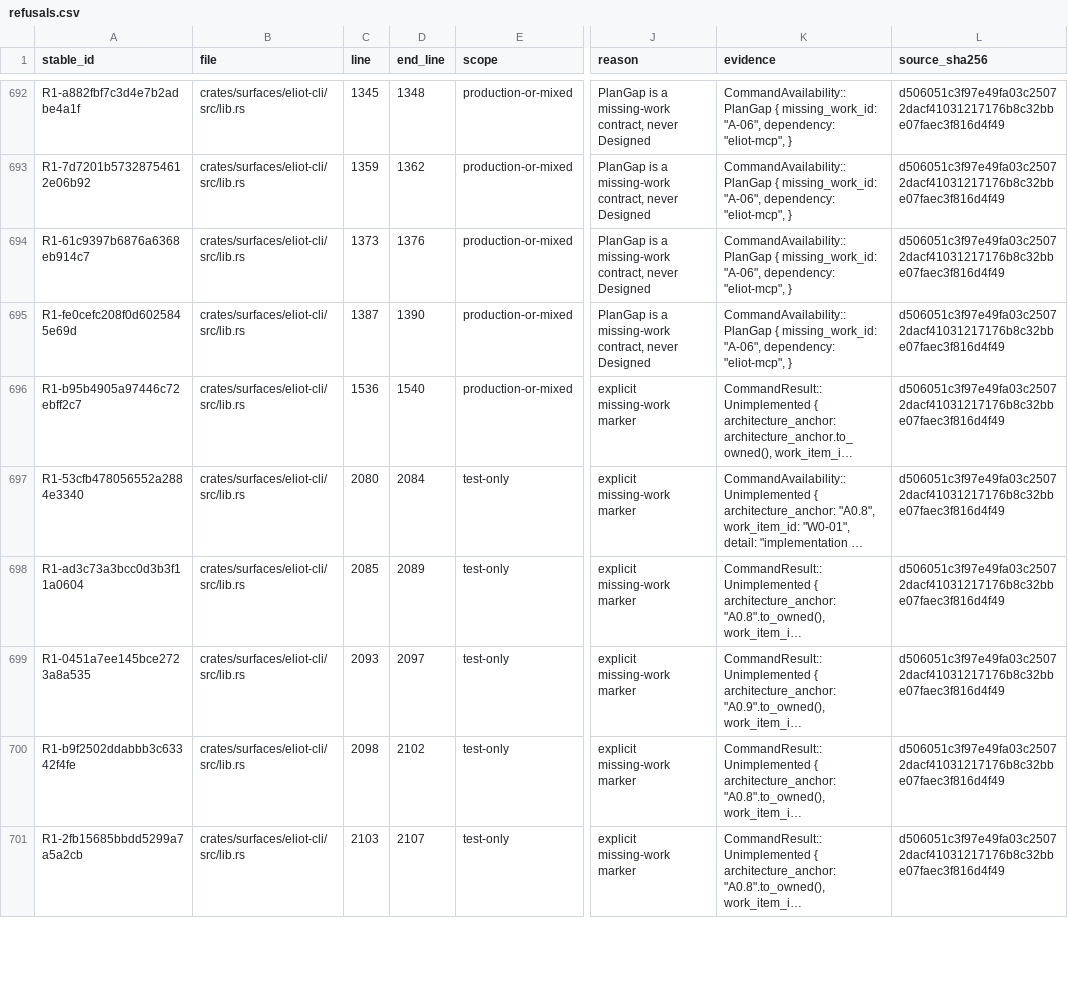
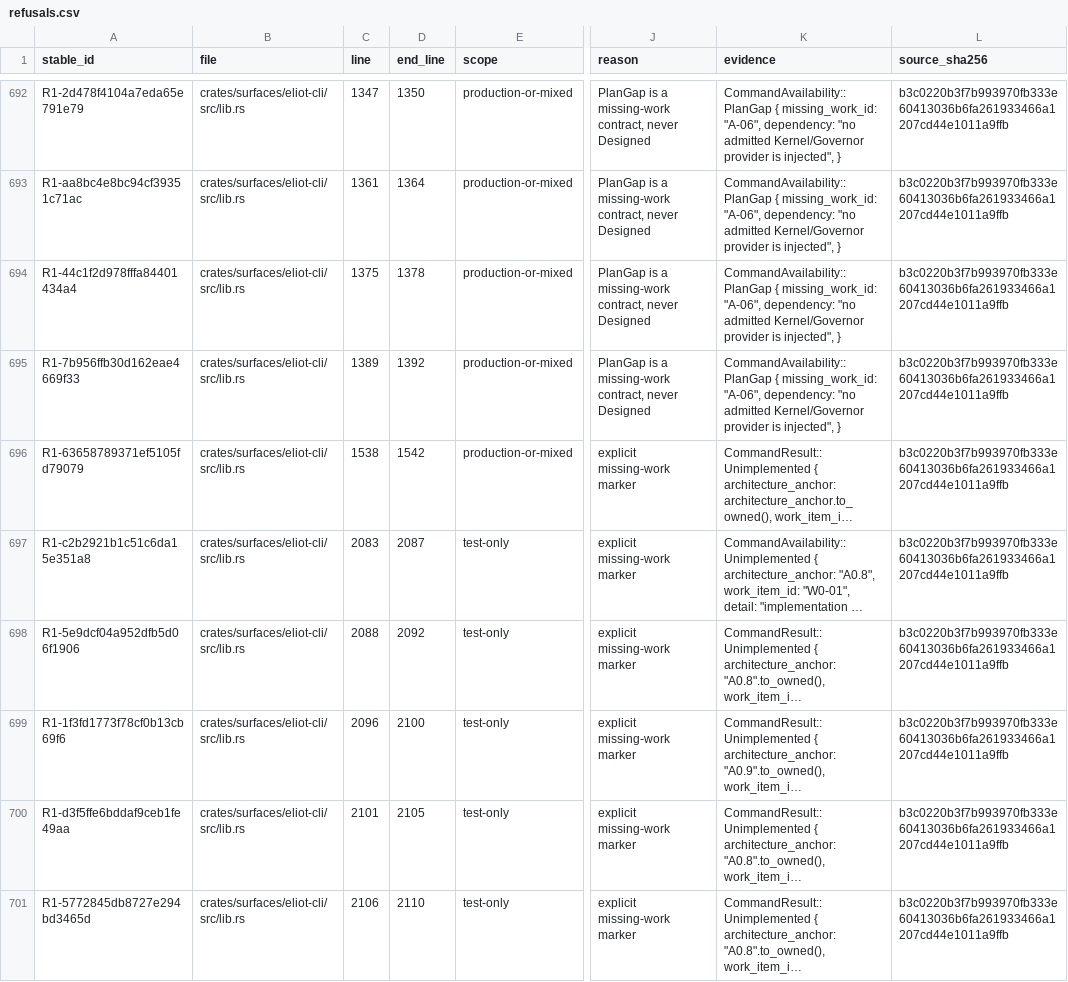
Before and after one commit to UnknownAlienHuman/eliot-memory-os, a CSV file: swarm/inventory/refusals.csv, drawn as a sheet; only a part is shown, gaps mark what is left out; long unchanged cells end in …; the diff covers the shown part only; the diff names each change by its address in the sheet, - before the commit and + after, or states it on an @@ line.

```diff
--- a/swarm/inventory/refusals.csv
+++ b/swarm/inventory/refusals.csv
-A692 (stable_id): R1-a882fbf7c3d4e7b2adbe4a1f
+A692 (stable_id): R1-2d478f4104a7eda65e791e79
-C692 (line): 1345
+C692 (line): 1347
-D692 (end_line): 1348
+D692 (end_line): 1350
-K692:K695 (evidence): …"A-06", dependency: "eliot-mcp", }
+K692:K695 (evidence): …"A-06", dependency: "no admitted Kernel/Governor provider is injected", }
-L692:L701 (source_sha256): d506051c3f97e49fa03c25072dacf41031217176b8c32bbe07faec3f816d4f49
+L692:L701 (source_sha256): b3c0220b3f7b993970fb333e60413036b6fa261933466a1207cd44e1011a9ffb
-A693 (stable_id): R1-7d7201b57328754612e06b92
+A693 (stable_id): R1-aa8bc4e8bc94cf39351c71ac
-C693 (line): 1359
+C693 (line): 1361
-D693 (end_line): 1362
+D693 (end_line): 1364
-A694 (stable_id): R1-61c9397b6876a6368eb914c7
+A694 (stable_id): R1-44c1f2d978fffa84401434a4
-C694 (line): 1373
+C694 (line): 1375
-D694 (end_line): 1376
+D694 (end_line): 1378
-A695 (stable_id): R1-fe0cefc208f0d6025845e69d
+A695 (stable_id): R1-7b956ffb30d162eae4669f33
-C695 (line): 1387
+C695 (line): 1389
-D695 (end_line): 1390
+D695 (end_line): 1392
-A696 (stable_id): R1-b95b4905a97446c72ebff2c7
+A696 (stable_id): R1-63658789371ef5105fd79079
-C696 (line): 1536
+C696 (line): 1538
-D696 (end_line): 1540
+D696 (end_line): 1542
-A697 (stable_id): R1-53cfb478056552a2884e3340
+A697 (stable_id): R1-c2b2921b1c51c6da15e351a8
-C697 (line): 2080
+C697 (line): 2083
-D697 (end_line): 2084
+D697 (end_line): 2087
-A698 (stable_id): R1-ad3c73a3bcc0d3b3f11a0604
+A698 (stable_id): R1-5e9dcf04a952dfb5d06f1906
-C698 (line): 2085
+C698 (line): 2088
-D698 (end_line): 2089
+D698 (end_line): 2092
-A699 (stable_id): R1-0451a7ee145bce2723a8a535
+A699 (stable_id): R1-1f3fd1773f78cf0b13cb69f6
-C699 (line): 2093
+C699 (line): 2096
-D699 (end_line): 2097
+D699 (end_line): 2100
-A700 (stable_id): R1-b9f2502ddabbb3c63342f4fe
+A700 (stable_id): R1-d3f5ffe6bddaf9ceb1fe49aa
-C700 (line): 2098
+C700 (line): 2101
-D700 (end_line): 2102
+D700 (end_line): 2105
-A701 (stable_id): R1-2fb15685bbdd5299a7a5a2cb
+A701 (stable_id): R1-5772845db8727e294bd3465d
-C701 (line): 2103
+C701 (line): 2106
-D701 (end_line): 2107
+D701 (end_line): 2110
```
Also changed, not shown: 97 edited cells elsewhere in this file, 6 other files.
